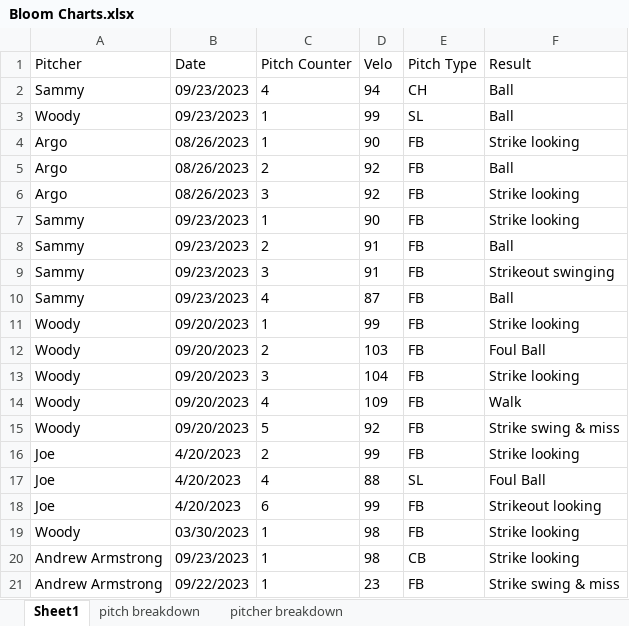
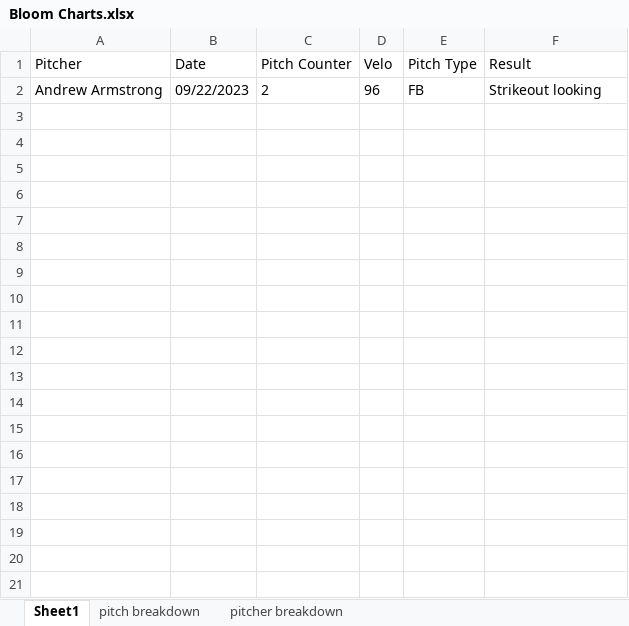
Before and after one commit to drewbeno1/data_base, an Excel workbook: Bloom Charts.xlsx, sheet Sheet1, drawn as a sheet; values as stored, in another font and other column widths than the file's, no borders; removed rows and columns are numbered as before the commit, all else as after; the diff names each change by its address in the sheet, - before the commit and + after, or states it on an @@ line.

```diff
--- a/Bloom Charts.xlsx (sheet Sheet1)
+++ b/Bloom Charts.xlsx (sheet Sheet1)
-row 2: Sammy | 09/23/2023 | 4 | 94 | CH | Ball
-row 3: Woody | 09/23/2023 | 1 | 99 | SL | Ball
-row 4: Argo | 08/26/2023 | 1 | 90 | FB | Strike looking
-row 5: Argo | 08/26/2023 | 2 | 92 | FB | Ball
-row 6: Argo | 08/26/2023 | 3 | 92 | FB | Strike looking
-row 7: Sammy | 09/23/2023 | 1 | 90 | FB | Strike looking
-row 8: Sammy | 09/23/2023 | 2 | 91 | FB | Ball
-row 9: Sammy | 09/23/2023 | 3 | 91 | FB | Strikeout swinging
-row 10: Sammy | 09/23/2023 | 4 | 87 | FB | Ball
-row 11: Woody | 09/20/2023 | 1 | 99 | FB | Strike looking
-row 12: Woody | 09/20/2023 | 2 | 103 | FB | Foul Ball
-row 13: Woody | 09/20/2023 | 3 | 104 | FB | Strike looking
-row 14: Woody | 09/20/2023 | 4 | 109 | FB | Walk
-row 15: Woody | 09/20/2023 | 5 | 92 | FB | Strike swing & miss
-row 16: Joe | 4/20/2023 | 2 | 99 | FB | Strike looking
-row 17: Joe | 4/20/2023 | 4 | 88 | SL | Foul Ball
-row 18: Joe | 4/20/2023 | 6 | 99 | FB | Strikeout looking
-row 19: Woody | 03/30/2023 | 1 | 98 | FB | Strike looking
-row 20: Andrew Armstrong | 09/23/2023 | 1 | 98 | CB | Strike looking
-C2 (Pitch Counter): 1
+C2 (Pitch Counter): 2
-D2 (Velo): 23
+D2 (Velo): 96
-F2 (Result): Strike swing & miss
+F2 (Result): Strikeout looking
```
Also changed, not shown: sheet pitch breakdown, sheet pitcher breakdown, 1 other file.
